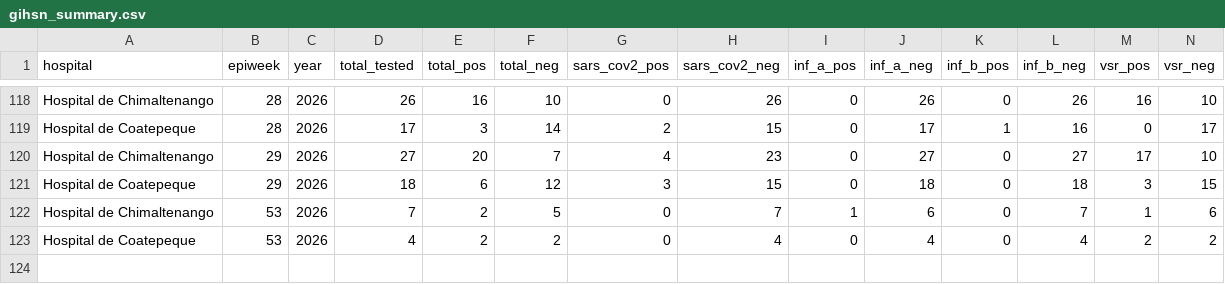
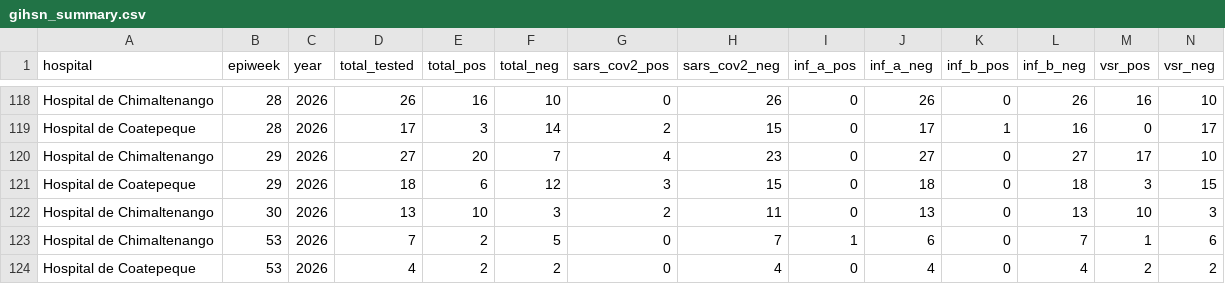
Before and after one commit to funsaludinvestigacion/enfermedades_infecciosas, a CSV file: docs/gihsn_summary.csv, drawn as a sheet; only a part is shown, gaps mark what is left out; rows hold the shown columns only; the diff names each change by its address in the sheet, - before the commit and + after, or states it on an @@ line.

```diff
--- a/docs/gihsn_summary.csv
+++ b/docs/gihsn_summary.csv
+row 122: Hospital de Chimaltenango | 30 | 2026 | 13 | 10 | 3 | 2 | 11 | 0 | 13 | 0 | 13 | 10 | 3
```
Also changed, not shown: docs/namru_biofire_summary_updated.csv, docs/vigifinca_summary.csv.
